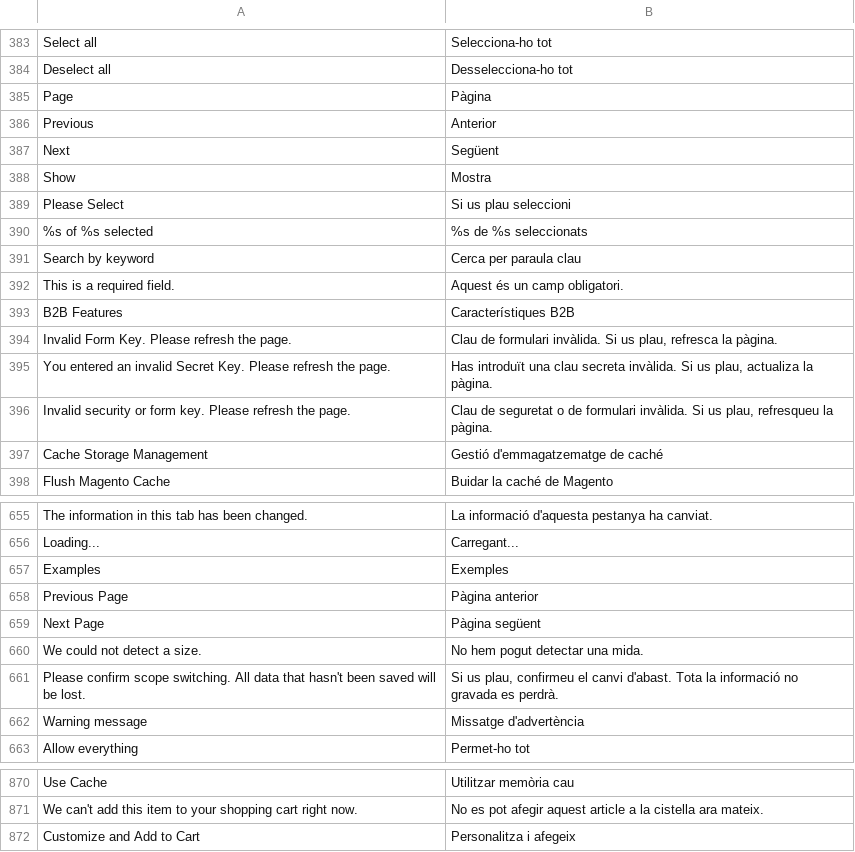
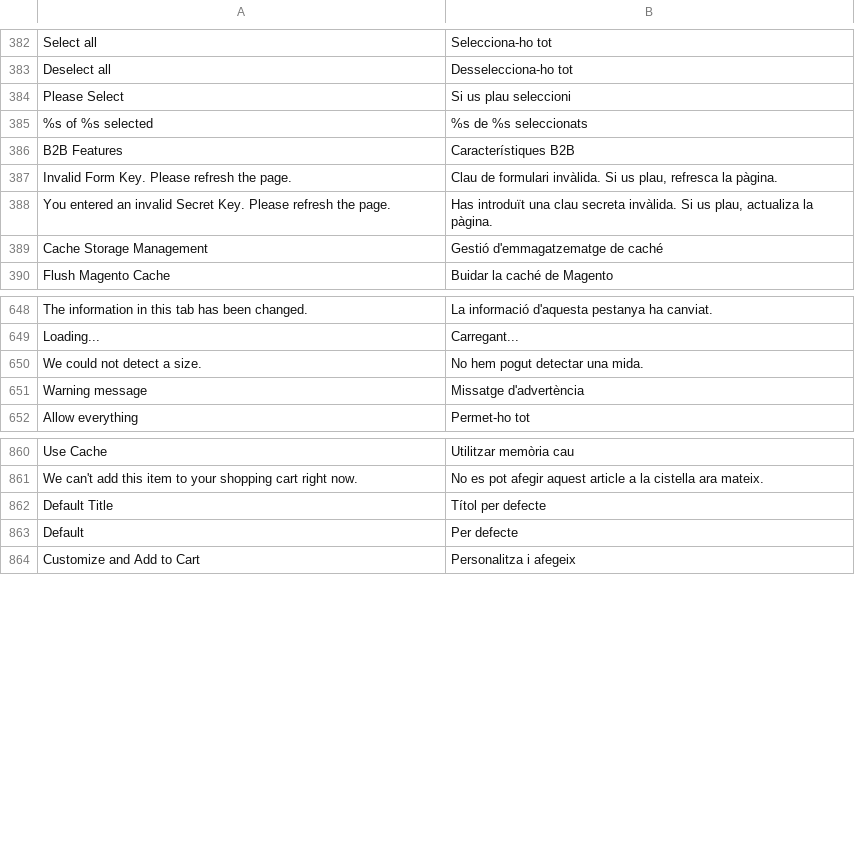
Before and after one commit to magento-l10n/language-ca_ES, a CSV file: ca_ES.csv, drawn as a sheet; only a part is shown, gaps mark what is left out; removed rows and columns are numbered as before the commit, all else as after; the diff covers the shown part only; the diff names each change by its address in the sheet, - before the commit and + after, or states it on an @@ line.

Commit message:
Updating translations from Crowdin.

```diff
--- a/ca_ES.csv
+++ b/ca_ES.csv
-row 385: Page | Pàgina
@@ row 386 moved to row 609: Previous @@
@@ row 387 moved to row 610: Next @@
-row 388: Show | Mostra
-row 391: Search by keyword | Cerca per paraula clau
-row 392: This is a required field. | Aquest és un camp obligatori.
@@ row 396 moved to row 754: Invalid security or form key. Please ref… @@
-row 657: Examples | Exemples
-row 658: Previous Page | Pàgina anterior
-row 659: Next Page | Pàgina següent
@@ row 661 moved to row 620: Please confirm scope switching. All data… @@
+row 862: Default Title | Títol per defecte
+row 863: Default | Per defecte
```
Also changed, not shown: 5 added rows, 3 removed rows and 59 moved rows elsewhere in this file, 1 other file.
